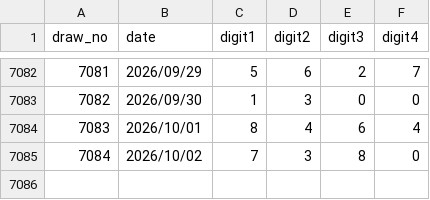
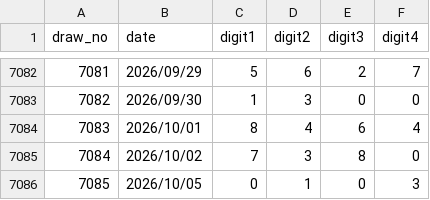
Before and after one commit to tyr-ui/LotteryAI, a CSV file: data/raw/numbers4.csv, drawn as a sheet; only a part is shown, gaps mark what is left out; the diff names each change by its address in the sheet, - before the commit and + after, or states it on an @@ line.

```diff
--- a/data/raw/numbers4.csv
+++ b/data/raw/numbers4.csv
+row 7086: 7085 | 2026/10/05 | 0 | 1 | 0 | 3
```
Also changed, not shown: 16 other files.
